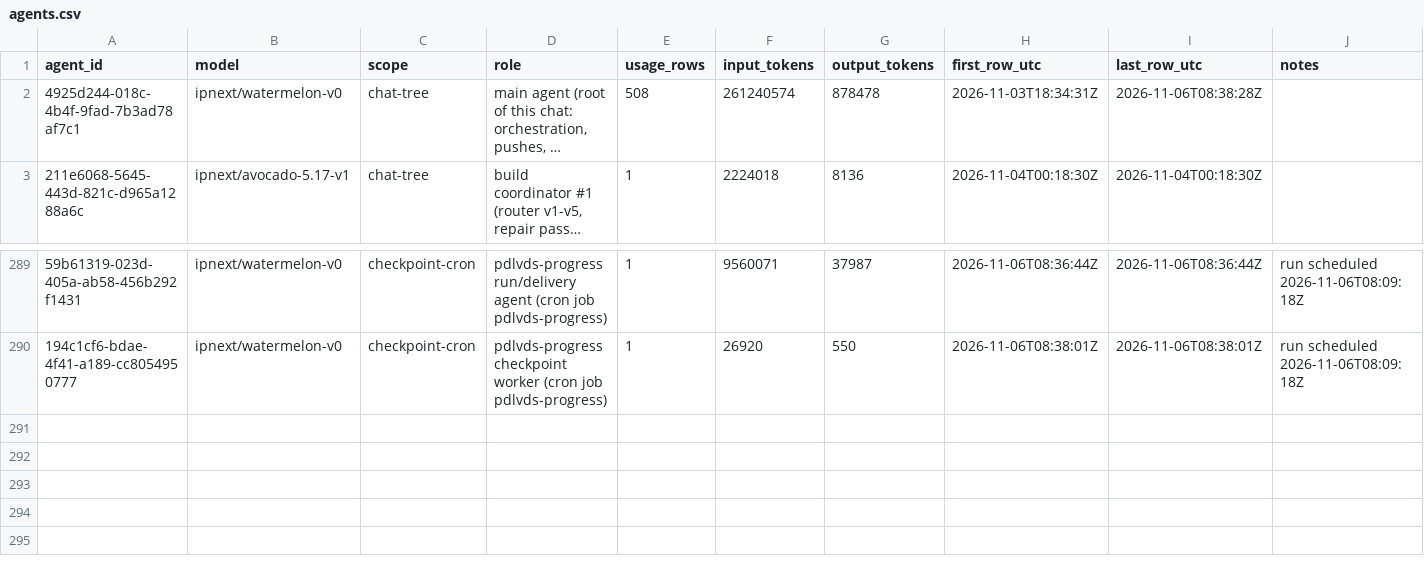
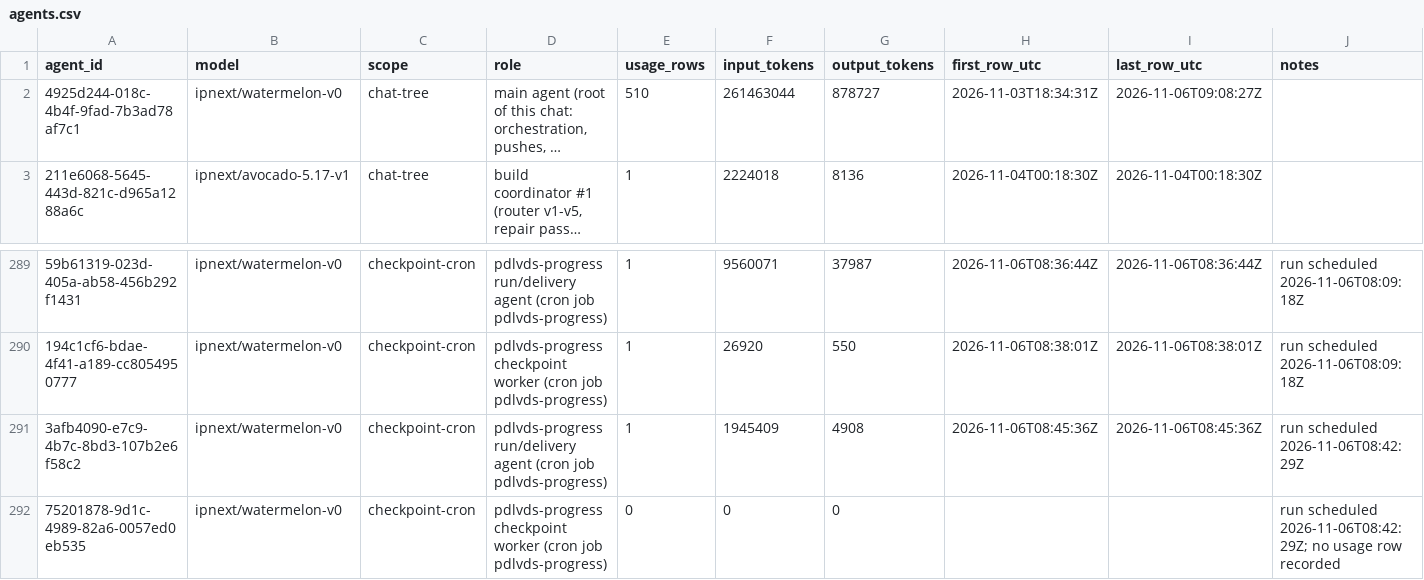
Before and after one commit to sneakers-the-rat/lvds-receiver-official, a CSV file: metrics/agents.csv, drawn as a sheet; only a part is shown, gaps mark what is left out; long unchanged cells end in …; the diff names each change by its address in the sheet, - before the commit and + after, or states it on an @@ line.

Commit message:
metrics: watchdog export refresh

```diff
--- a/metrics/agents.csv
+++ b/metrics/agents.csv
-E2 (usage_rows): 508
+E2 (usage_rows): 510
-F2 (input_tokens): 261240574
+F2 (input_tokens): 261463044
-G2 (output_tokens): 878478
+G2 (output_tokens): 878727
-I2 (last_row_utc): 2026-11-06T08:38:28Z
+I2 (last_row_utc): 2026-11-06T09:08:27Z
+row 291: 3afb4090-e7c9-4b7c-8bd3-107b2e6f58c2 | ipnext/watermelon-v0 | checkpoint-cron | pdlvds-progress run/delivery agent (cron job pdlvds-progress) | 1 | 1945409 | 4908 | 2026-11-06T08:45:36Z | 2026-11-06T08:45:36Z | run scheduled 2026-11-06T08:42:29Z
+row 292: 75201878-9d1c-4989-82a6-0057ed0eb535 | ipnext/watermelon-v0 | checkpoint-cron | pdlvds-progress checkpoint worker (cron job pdlvds-progress) | 0 | 0 | 0 |  |  | run scheduled 2026-11-06T08:42:29Z; no usage row recorded
```
Also changed, not shown: metrics/commit_alignment.csv, metrics/cost_summary.csv, 3 other files.
